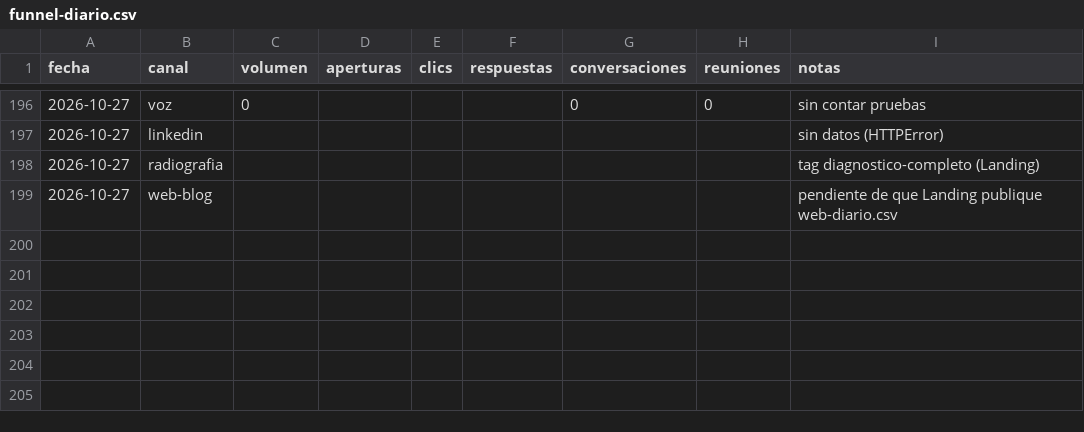
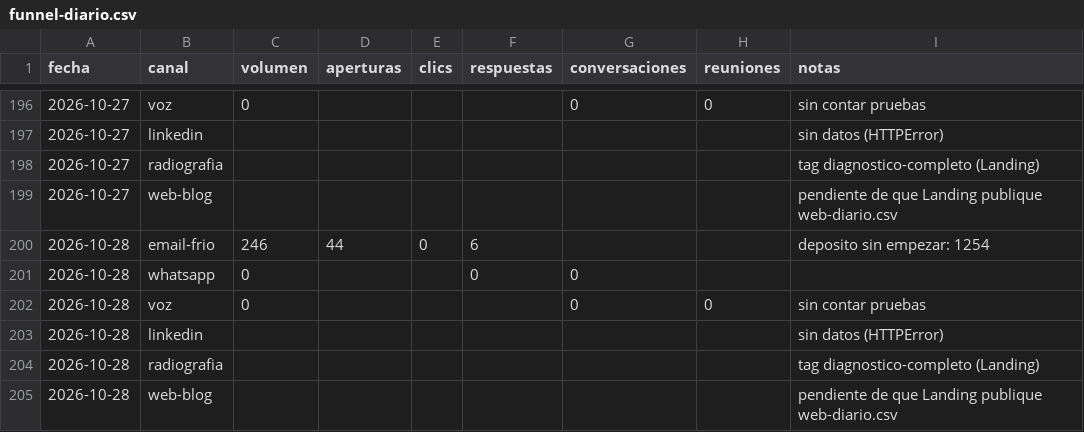
Before and after one commit to qualivo-sys/qualivo, a CSV file: captacion/datos/funnel-diario.csv, drawn as a sheet; only a part is shown, gaps mark what is left out.

```diff
--- a/captacion/datos/funnel-diario.csv
+++ b/captacion/datos/funnel-diario.csv
@@ -199 +199,7 @@ fecha,canal,volumen,aperturas,clics,respuestas,conversaciones,reuniones,notas
 2026-10-27,web-blog,,,,,,,pendiente de que Landing publique web-diario.csv
+2026-10-28,email-frio,246,44,0,6,,,deposito sin empezar: 1254
+2026-10-28,whatsapp,0,,,0,0,,
+2026-10-28,voz,0,,,,0,0,sin contar pruebas
+2026-10-28,linkedin,,,,,,,sin datos (HTTPError)
+2026-10-28,radiografia,,,,,,,tag diagnostico-completo (Landing)
+2026-10-28,web-blog,,,,,,,pendiente de que Landing publique web-diario.csv
```
Also changed, not shown: captacion/datos/campanas-diario.csv.
